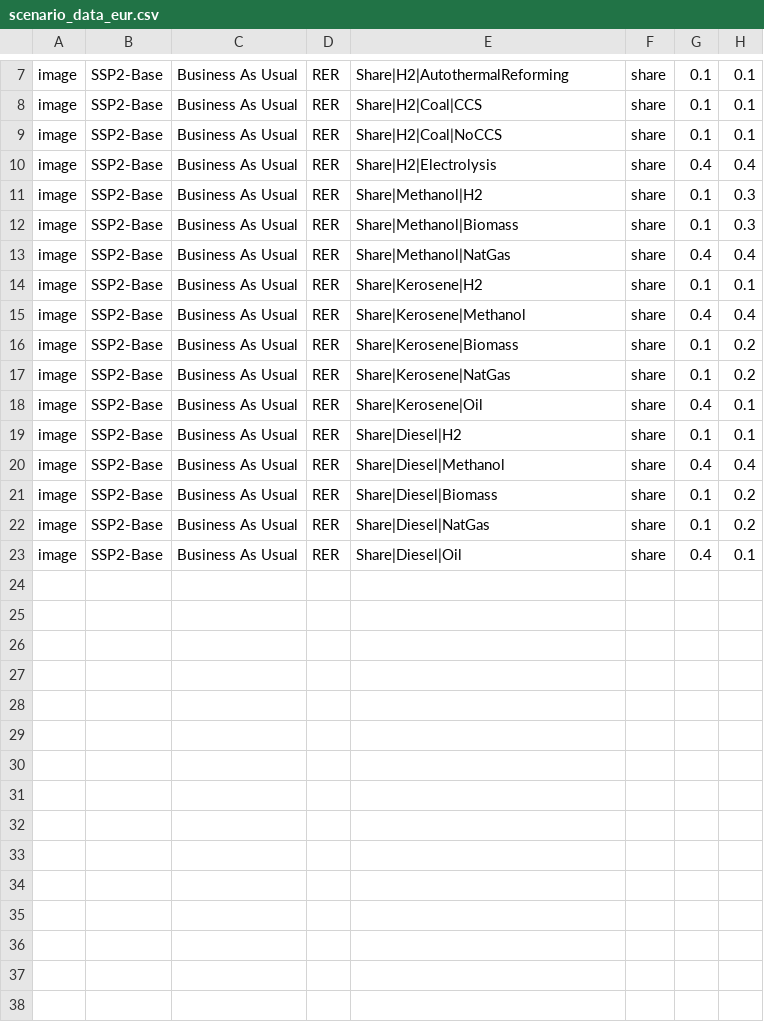
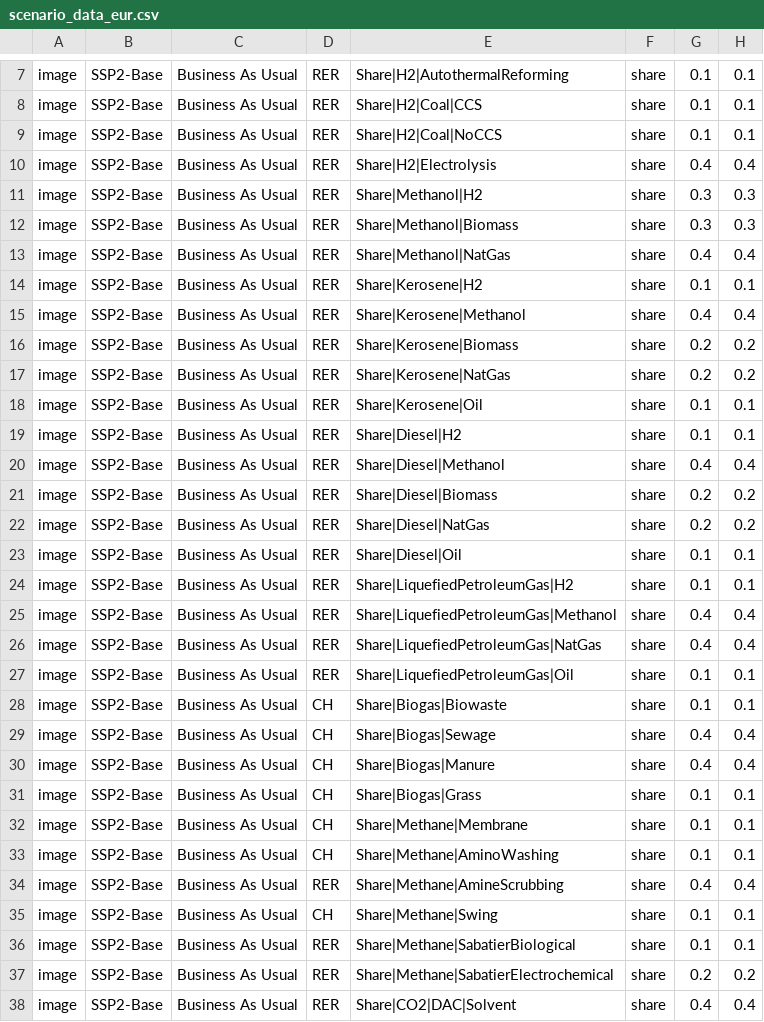
Before and after one commit to LIVENlab/calliope_enbios_int, a CSV file: premise_external_scenario/scenario_data/scenario_data_eur.csv, drawn as a sheet; only a part is shown, gaps mark what is left out; the diff covers the shown part only.

Commit message:
update: methane, co2, lubricating oil, liquefied petroleum gas

```diff
--- a/premise_external_scenario/scenario_data/scenario_data_eur.csv
+++ b/premise_external_scenario/scenario_data/scenario_data_eur.csv
@@ -10,4 +10,4 @@ image,SSP2-Base,Business As Usual,RER,Share|H2|Coal|NoCCS,share,0.1,0.1
 image,SSP2-Base,Business As Usual,RER,Share|H2|Electrolysis,share,0.4,0.4
-image,SSP2-Base,Business As Usual,RER,Share|Methanol|H2,share,0.1,0.3
-image,SSP2-Base,Business As Usual,RER,Share|Methanol|Biomass,share,0.1,0.3
+image,SSP2-Base,Business As Usual,RER,Share|Methanol|H2,share,0.3,0.3
+image,SSP2-Base,Business As Usual,RER,Share|Methanol|Biomass,share,0.3,0.3
 image,SSP2-Base,Business As Usual,RER,Share|Methanol|NatGas,share,0.4,0.4
@@ -15,9 +15,24 @@ image,SSP2-Base,Business As Usual,RER,Share|Kerosene|H2,share,0.1,0.1
 image,SSP2-Base,Business As Usual,RER,Share|Kerosene|Methanol,share,0.4,0.4
-image,SSP2-Base,Business As Usual,RER,Share|Kerosene|Biomass,share,0.1,0.2
-image,SSP2-Base,Business As Usual,RER,Share|Kerosene|NatGas,share,0.1,0.2
-image,SSP2-Base,Business As Usual,RER,Share|Kerosene|Oil,share,0.4,0.1
+image,SSP2-Base,Business As Usual,RER,Share|Kerosene|Biomass,share,0.2,0.2
+image,SSP2-Base,Business As Usual,RER,Share|Kerosene|NatGas,share,0.2,0.2
+image,SSP2-Base,Business As Usual,RER,Share|Kerosene|Oil,share,0.1,0.1
 image,SSP2-Base,Business As Usual,RER,Share|Diesel|H2,share,0.1,0.1
 image,SSP2-Base,Business As Usual,RER,Share|Diesel|Methanol,share,0.4,0.4
-image,SSP2-Base,Business As Usual,RER,Share|Diesel|Biomass,share,0.1,0.2
-image,SSP2-Base,Business As Usual,RER,Share|Diesel|NatGas,share,0.1,0.2
-image,SSP2-Base,Business As Usual,RER,Share|Diesel|Oil,share,0.4,0.1
+image,SSP2-Base,Business As Usual,RER,Share|Diesel|Biomass,share,0.2,0.2
+image,SSP2-Base,Business As Usual,RER,Share|Diesel|NatGas,share,0.2,0.2
+image,SSP2-Base,Business As Usual,RER,Share|Diesel|Oil,share,0.1,0.1
+image,SSP2-Base,Business As Usual,RER,Share|LiquefiedPetroleumGas|H2,share,0.1,0.1
+image,SSP2-Base,Business As Usual,RER,Share|LiquefiedPetroleumGas|Methanol,share,0.4,0.4
+image,SSP2-Base,Business As Usual,RER,Share|LiquefiedPetroleumGas|NatGas,share,0.4,0.4
+image,SSP2-Base,Business As Usual,RER,Share|LiquefiedPetroleumGas|Oil,share,0.1,0.1
+image,SSP2-Base,Business As Usual,CH,Share|Biogas|Biowaste,share,0.1,0.1
+image,SSP2-Base,Business As Usual,CH,Share|Biogas|Sewage,share,0.4,0.4
+image,SSP2-Base,Business As Usual,CH,Share|Biogas|Manure,share,0.4,0.4
+image,SSP2-Base,Business As Usual,CH,Share|Biogas|Grass,share,0.1,0.1
+image,SSP2-Base,Business As Usual,CH,Share|Methane|Membrane,share,0.1,0.1
+image,SSP2-Base,Business As Usual,CH,Share|Methane|AminoWashing,share,0.1,0.1
+image,SSP2-Base,Business As Usual,RER,Share|Methane|AmineScrubbing,share,0.4,0.4
+image,SSP2-Base,Business As Usual,CH,Share|Methane|Swing,share,0.1,0.1
+image,SSP2-Base,Business As Usual,RER,Share|Methane|SabatierBiological,share,0.1,0.1
+image,SSP2-Base,Business As Usual,RER,Share|Methane|SabatierElectrochemical,share,0.2,0.2
+image,SSP2-Base,Business As Usual,RER,Share|CO2|DAC|Solvent,share,0.4,0.4
```
Also changed, not shown: 7 added rows elsewhere in this file, 1 other file.
